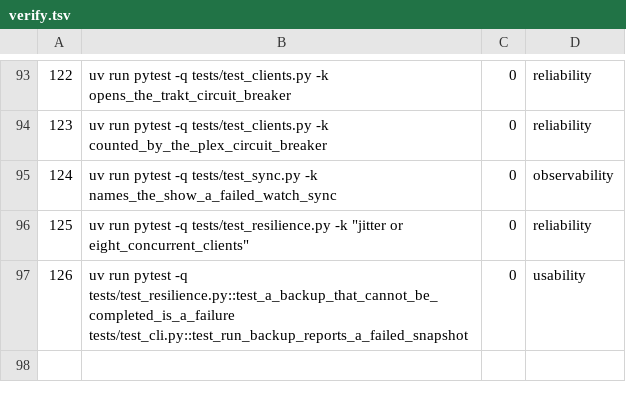
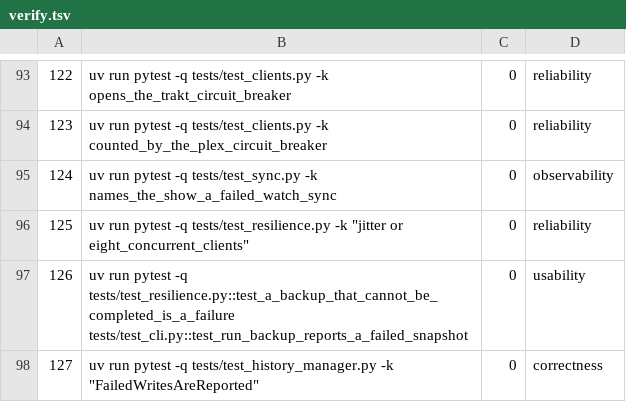
Before and after one commit to SwordfishTrumpet/traktor, a TSV file: .pipeline/verify.tsv, drawn as a sheet; only a part is shown, gaps mark what is left out; the diff names each change by its address in the sheet, - before the commit and + after, or states it on an @@ line.

Commit message:
Report a watch-state write that did not happen (#127)
save_state() logged a failed write and returned nothing, and every mutator
ignored that: remove_synced_item() returned True, restore_from_backup()
returned True and update_last_sync_timestamp() moved the stamp even when the
file still held the old state. A caller believed a removal, restore or delta
window advance had committed, and after a restart it was gone.

save_state() now returns whether the file was written.
remove_synced_item(), clear_all() and restore_from_backup() return that
result, and update_last_sync_timestamp() puts the previous stamp back when the
write failed, so the next run re-reads the window instead of skipping it. The
watch-sync engine logs an error when the batch persist or the timestamp write
fails.

Verified: uv run pytest -q -W error (1055 passed), and the hunt probe that
makes the state directory unwritable: every mutator now reports the failed
write, where all three reported success before.

```diff
--- a/.pipeline/verify.tsv
+++ b/.pipeline/verify.tsv
+row 98: 127 | uv run pytest -q tests/test_history_manager.py -k "FailedWritesAreReported" | 0 | correctness
```
Also changed, not shown: 3 other files.
